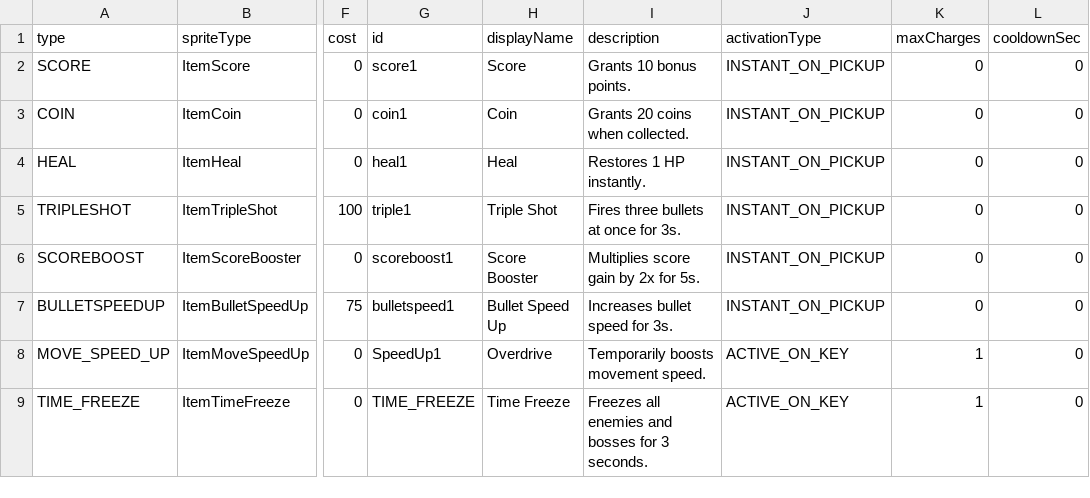
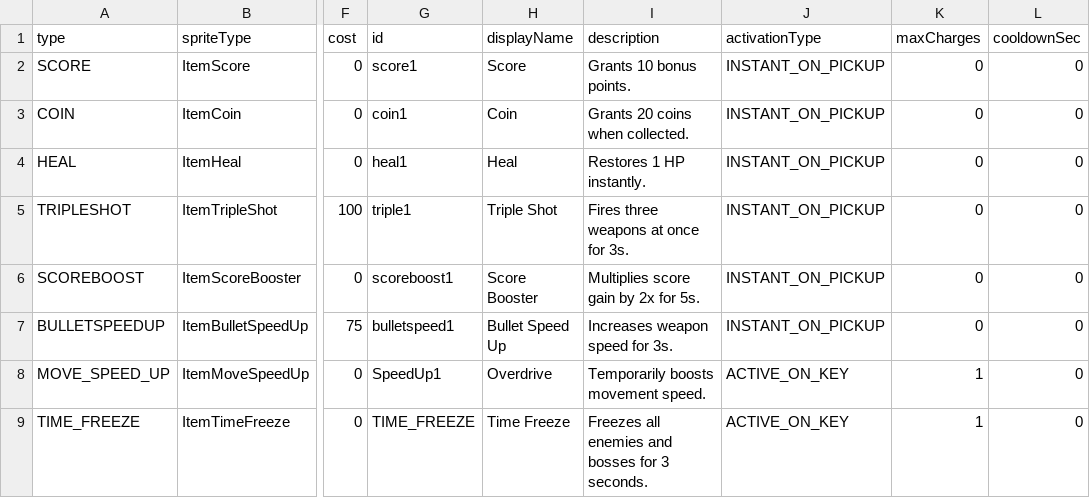
Before and after one commit to onlymi/Invaders-SDP-Pro9, a CSV file: src/main/resources/game_data/item_db.csv, drawn as a sheet; only a part is shown, gaps mark what is left out; the diff names each change by its address in the sheet, - before the commit and + after, or states it on an @@ line.

Commit message:
Fix: Print character at game screen Print character at game screen. TP-223

```diff
--- a/src/main/resources/game_data/item_db.csv
+++ b/src/main/resources/game_data/item_db.csv
-I5 (description): Fires three bullets at once for 3s.
+I5 (description): Fires three weapons at once for 3s.
-I7 (description): Increases bullet speed for 3s.
+I7 (description): Increases weapon speed for 3s.
```
Also changed, not shown: 37 other files.
